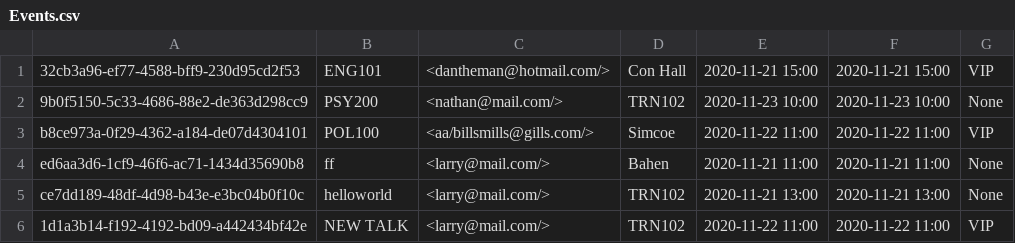
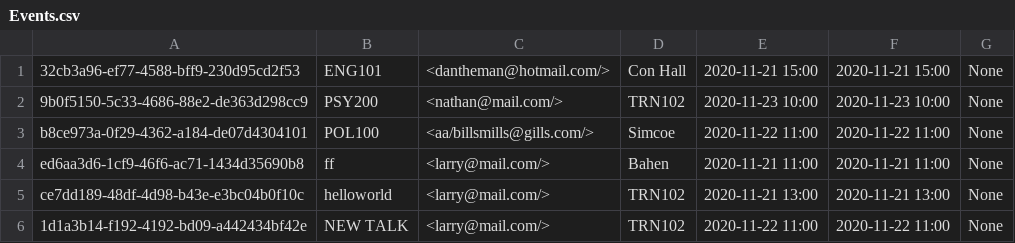
Before and after one commit to CSC207-Group-0335/Tech-Conference-System, a CSV file: phase2/src/Resources/Events.csv, drawn as a sheet.

Commit message:
added JSONReader and implemented run method in event system with JSON reader. Also changed VIP to boolean throughout the program

```diff
--- a/phase2/src/Resources/Events.csv
+++ b/phase2/src/Resources/Events.csv
@@ -1,6 +1,6 @@
-32cb3a96-ef77-4588-bff9-230d95cd2f53,ENG101,<dantheman@hotmail.com/>,Con Hall,2020-11-21 15:00,2020-11-21 15:00,VIP
+32cb3a96-ef77-4588-bff9-230d95cd2f53,ENG101,<dantheman@hotmail.com/>,Con Hall,2020-11-21 15:00,2020-11-21 15:00,None
 9b0f5150-5c33-4686-88e2-de363d298cc9,PSY200,<nathan@mail.com/>,TRN102,2020-11-23 10:00,2020-11-23 10:00,None
-b8ce973a-0f29-4362-a184-de07d4304101,POL100,<aa/billsmills@gills.com/>,Simcoe,2020-11-22 11:00,2020-11-22 11:00,VIP
+b8ce973a-0f29-4362-a184-de07d4304101,POL100,<aa/billsmills@gills.com/>,Simcoe,2020-11-22 11:00,2020-11-22 11:00,None
 ed6aa3d6-1cf9-46f6-ac71-1434d35690b8,ff,<larry@mail.com/>,Bahen,2020-11-21 11:00,2020-11-21 11:00,None
 ce7dd189-48df-4d98-b43e-e3bc04b0f10c,helloworld,<larry@mail.com/>,TRN102,2020-11-21 13:00,2020-11-21 13:00,None
-1d1a3b14-f192-4192-bd09-a442434bf42e,NEW TALK,<larry@mail.com/>,TRN102,2020-11-22 11:00,2020-11-22 11:00,VIP
+1d1a3b14-f192-4192-bd09-a442434bf42e,NEW TALK,<larry@mail.com/>,TRN102,2020-11-22 11:00,2020-11-22 11:00,None
```
Also changed, not shown: 11 other files.
